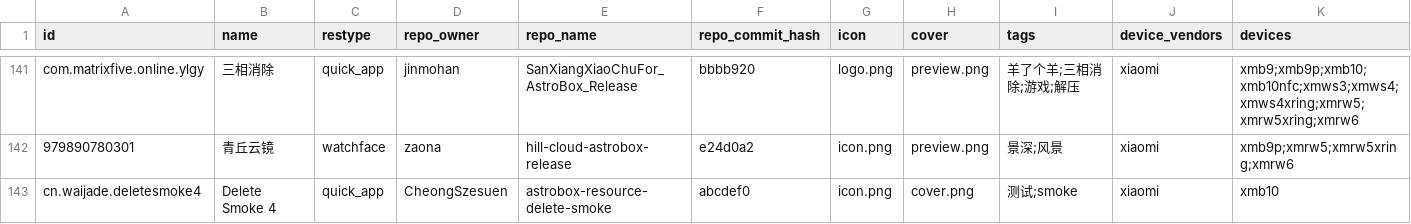
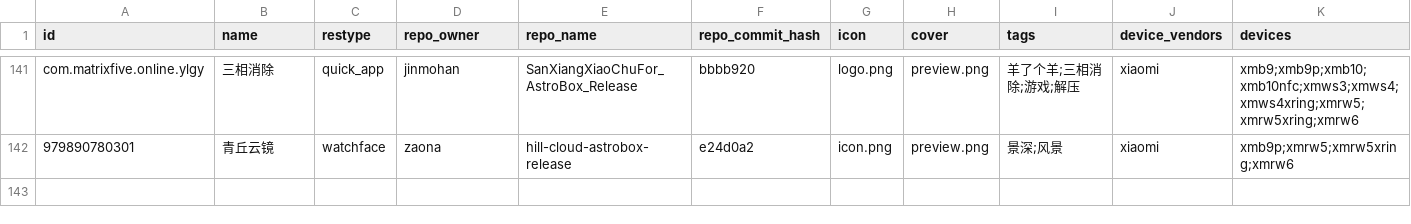
Before and after one commit to AstralSightStudios/ABRepo-TestEnv, a CSV file: index_v2.csv, drawn as a sheet; only a part is shown, gaps mark what is left out; rows hold the shown columns only; the diff names each change by its address in the sheet, - before the commit and + after, or states it on an @@ line.

```diff
--- a/index_v2.csv
+++ b/index_v2.csv
-row 143: cn.waijade.deletesmoke4 | Delete Smoke 4 | quick_app | CheongSzesuen | astrobox-resource-delete-smoke | abcdef0 | icon.png | cover.png | 测试;smoke | xiaomi | xmb10
```
